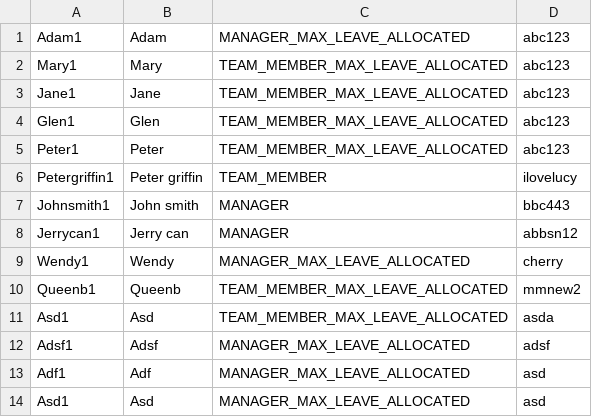
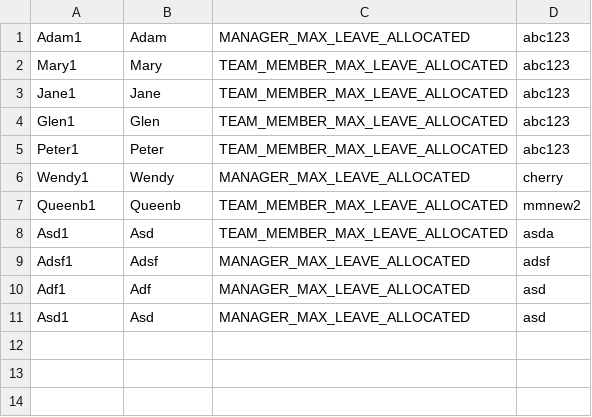
Before and after one commit to chrismyhub/terminal_app, a CSV file: staff.csv, drawn as a sheet; the diff names each change by its address in the sheet, - before the commit and + after, or states it on an @@ line.

```diff
--- a/staff.csv
+++ b/staff.csv
-row 6: Petergriffin1 | Peter griffin | TEAM_MEMBER | ilovelucy
-row 7: Johnsmith1 | John smith | MANAGER | bbc443
-row 8: Jerrycan1 | Jerry can | MANAGER | abbsn12
```
Also changed, not shown: 2 other files.
